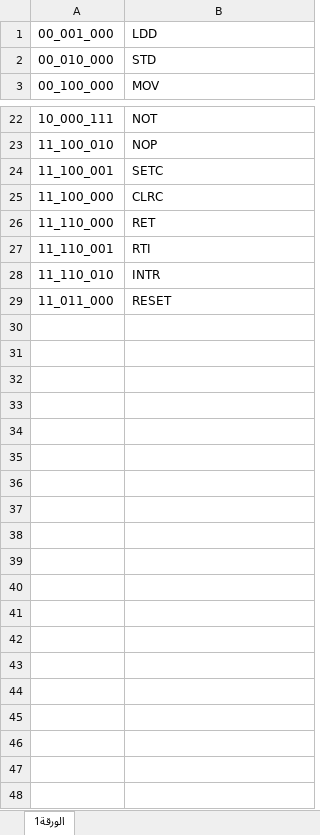
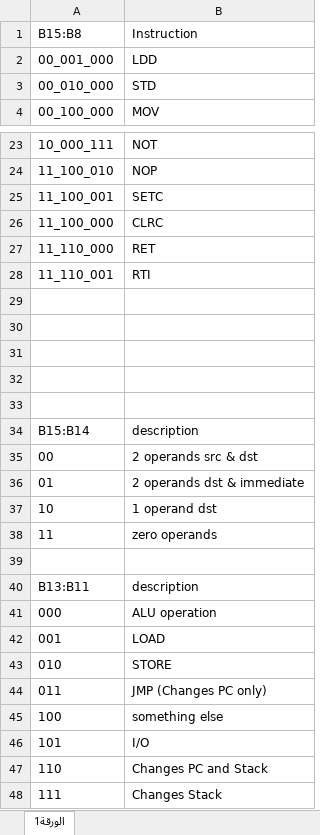
Before and after one commit to AdhamAliAbdelAal/Pipelined-Processor, an Excel workbook: Docs/opCode.xlsx, sheet الورقة1, drawn as a sheet; only a part is shown, gaps mark what is left out; values as stored, in another font and other column widths than the file's, no borders; addresses are those after the commit; the diff names each change by its address in the sheet, - before the commit and + after, or states it on an @@ line.

Commit message:
OP Codes in excel sheet

```diff
--- a/Docs/opCode.xlsx (sheet الورقة1)
+++ b/Docs/opCode.xlsx (sheet الورقة1)
+row 1: B15:B8 | Instruction
-row 29: 11_110_010 | INTR
+row 29: (empty)
-row 30: 11_011_000 | RESET
+row 30: (empty)
+row 31: (empty)
+row 32: (empty)
+row 33: (empty)
+row 34: B15:B14 | description
+row 35: 00 | 2 operands src & dst
+row 36: 01 | 2 operands dst & immediate
+row 37: 10 | 1 operand dst
+row 38: 11 | zero operands
+row 39: (empty)
+row 40: B13:B11 | description
+row 41: 000 | ALU operation
+row 42: 001 | LOAD
+row 43: 010 | STORE
+row 44: 011 | JMP (Changes PC only)
+row 45: 100 | something else
+row 46: 101 | I/O
+row 47: 110 | Changes PC and Stack
+row 48: 111 | Changes Stack
```
